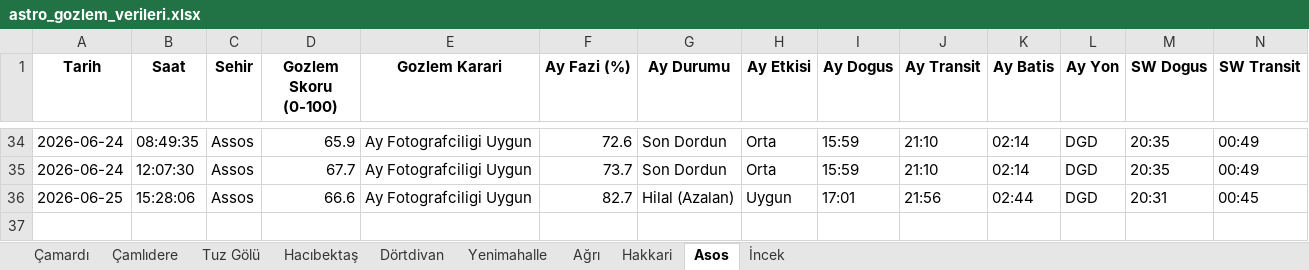
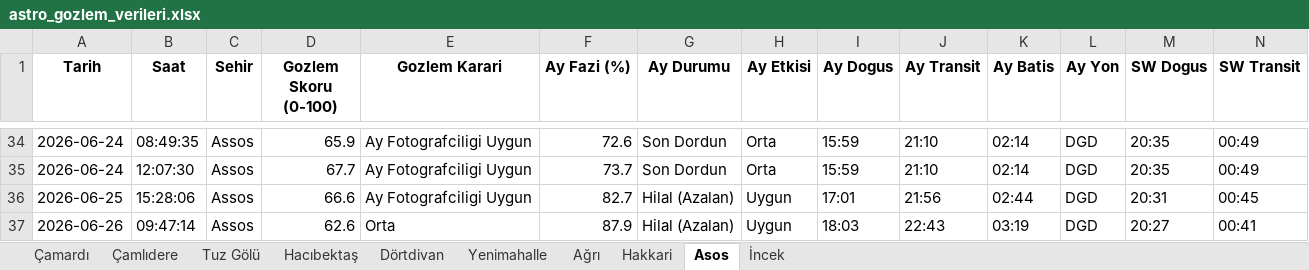
Before and after one commit to muhdogan-max/astro-gozlem, an Excel workbook: HavaTakip/astro_gozlem_verileri.xlsx, sheet Asos, drawn as a sheet; only a part is shown, gaps mark what is left out; values as stored, in another font and other column widths than the file's, no borders; rows hold the shown columns only; the diff names each change by its address in the sheet, - before the commit and + after, or states it on an @@ line.

```diff
--- a/HavaTakip/astro_gozlem_verileri.xlsx (sheet Asos)
+++ b/HavaTakip/astro_gozlem_verileri.xlsx (sheet Asos)
+row 37: 2026-06-26 | 09:47:14 | Assos | 62.6 | Orta | 87.9 | Hilal (Azalan) | Uygun | 18:03 | 22:43 | 03:19 | DGD | 20:27 | 00:41
```
Also changed, not shown: sheet Dörtdivan, sheet Hakkari, sheet Ağrı, sheet Çamlıdere, sheet İncek, sheet Hacıbektaş, 3 more sheets.
